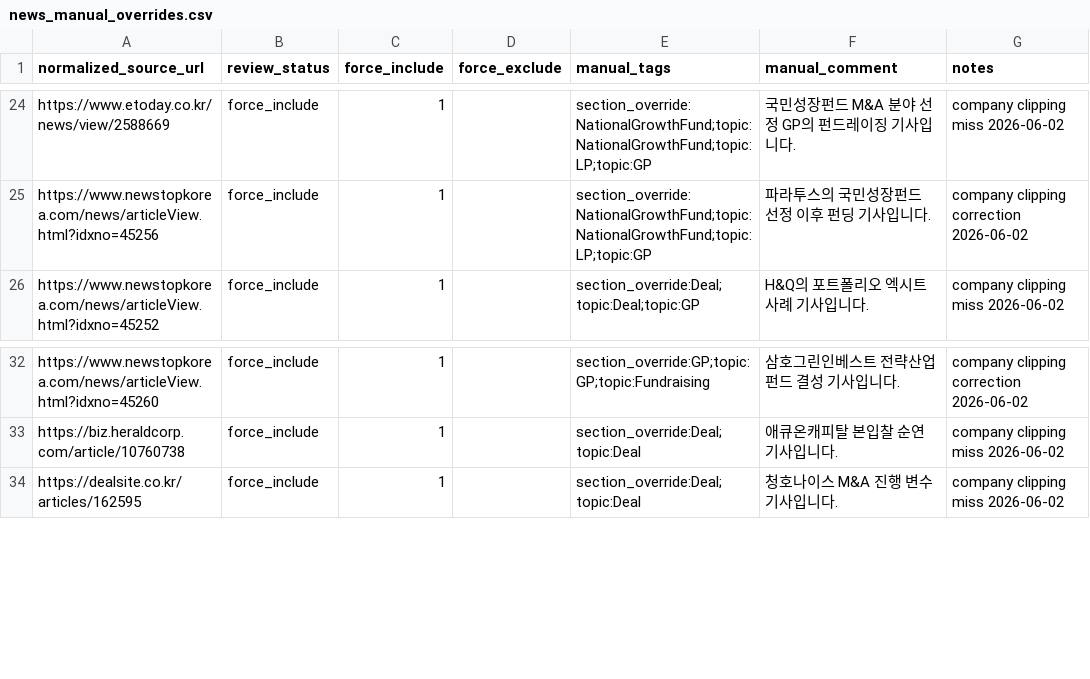
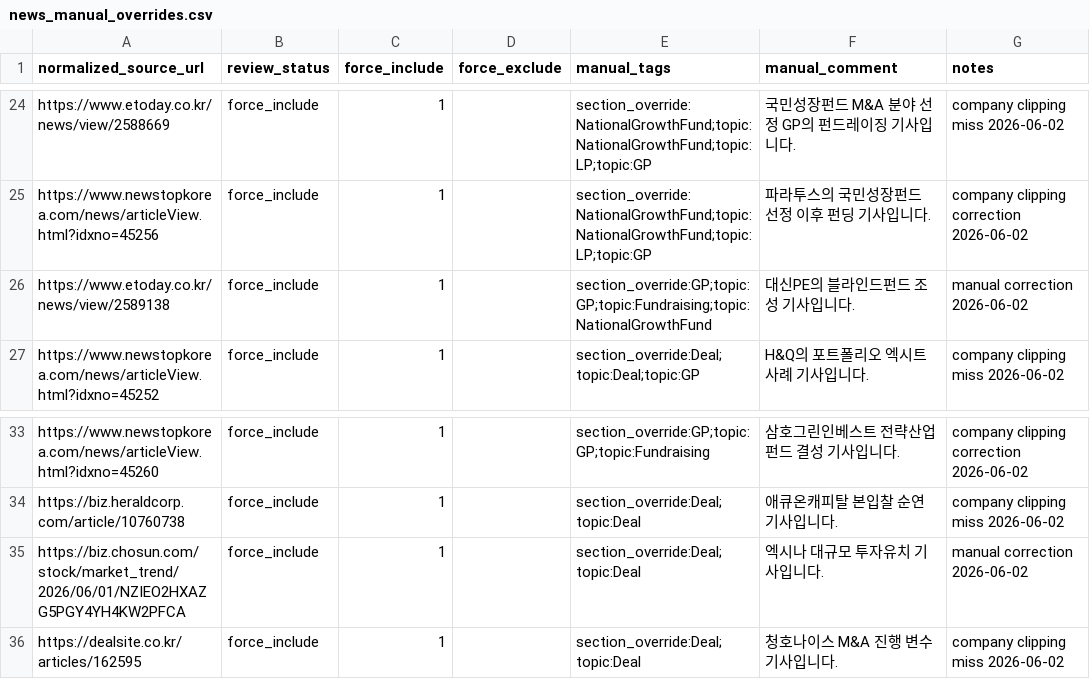
Before and after one commit to pkkong/korea-pef-db, a CSV file: services/newsletter/data/news_manual_overrides.csv, drawn as a sheet; only a part is shown, gaps mark what is left out; the diff names each change by its address in the sheet, - before the commit and + after, or states it on an @@ line.

Commit message:
Fix newsletter classification and GP tags

```diff
--- a/services/newsletter/data/news_manual_overrides.csv
+++ b/services/newsletter/data/news_manual_overrides.csv
+row 26: https://www.etoday.co.kr/news/view/2589138 | force_include | 1 |  | section_override:GP;topic:GP;topic:Fundraising;topic:NationalGrowthFund | 대신PE의 블라인드펀드 조성 기사입니다. | manual correction 2026-06-02
+row 35: https://biz.chosun.com/stock/market_trend/2026/06/01/NZIEO2HXAZG5PGY4YH4KW2PFCA | force_include | 1 |  | section_override:Deal;topic:Deal | 엑시나 대규모 투자유치 기사입니다. | manual correction 2026-06-02
```
Also changed, not shown: services/newsletter/data/news_gp_alias_overrides.csv, services/newsletter/data/news_manual_seed_urls.csv, 3 other files.
